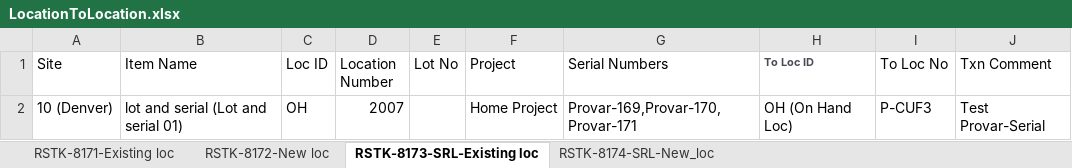
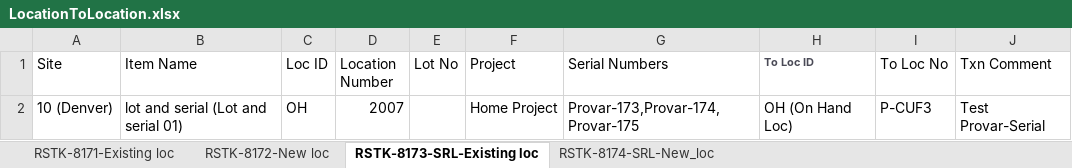
Before and after one commit to msuryawanshi20/rstk_PROVAR-COPADO, an Excel workbook: templates/LocationToLocation.xlsx, sheet RSTK-8173-SRL-Existing loc, drawn as a sheet; values as stored, in another font and other column widths than the file's, no borders; the diff names each change by its address in the sheet, - before the commit and + after, or states it on an @@ line.

```diff
--- a/templates/LocationToLocation.xlsx (sheet RSTK-8173-SRL-Existing loc)
+++ b/templates/LocationToLocation.xlsx (sheet RSTK-8173-SRL-Existing loc)
-G2 (Serial Numbers): Provar-169,Provar-170,Provar-171
+G2 (Serial Numbers): Provar-173,Provar-174,Provar-175
```
Also changed, not shown: sheet RSTK-8171-Existing loc, sheet RSTK-8172-New loc, sheet RSTK-8174-SRL-New_loc, hidden cells, templates/LOCAdd.xlsx, 23 other files.
